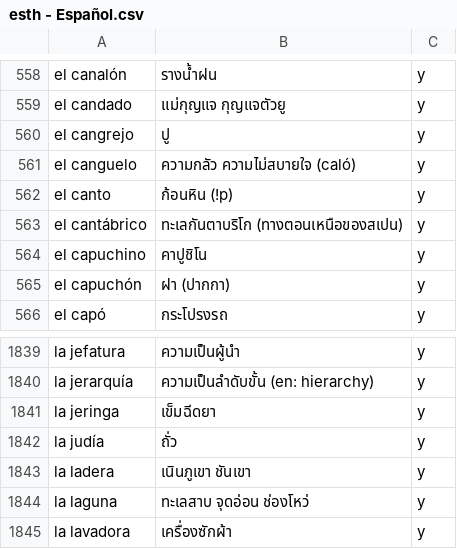
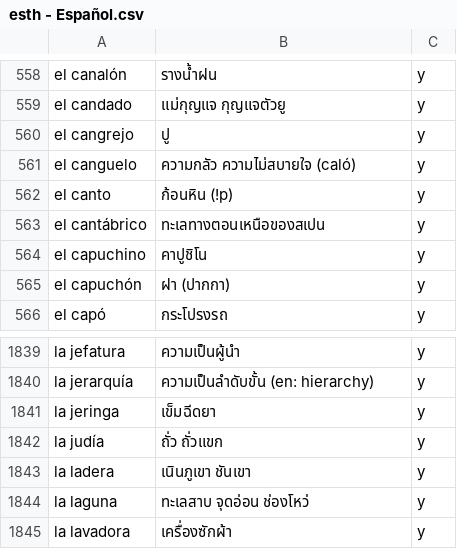
Before and after one commit to ponlawat-w/anki-collection, a CSV file: notes/esth - Español.csv, drawn as a sheet; only a part is shown, gaps mark what is left out.

```diff
--- a/notes/esth - Español.csv
+++ b/notes/esth - Español.csv
@@ -562,3 +562,3 @@ el canguelo,ความกลัว ความไม่สบายใจ (ca
 el canto,ก้อนหิน (!p),y
-el cantábrico,ทะเลกันตาบริโก (ทางตอนเหนือของสเปน),y
+el cantábrico,ทะเลทางตอนเหนือของสเปน,y
 el capuchino,คาปูชิโน,y
@@ -1841,3 +1841,3 @@ la jerarquía,ความเป็นลำดับขั้น (en: hierarchy
 la jeringa,เข็มฉีดยา,y
-la judía,ถั่ว,y
+la judía,ถั่ว ถั่วแขก,y
 la ladera,เนินภูเขา ชันเขา,y
```
Also changed, not shown: notes/denm - Deutsch (Nomen).csv, notes/idkl - Bahasa Indonesia (Kalimat).csv, 29 other files.
